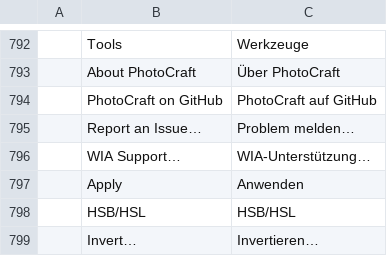
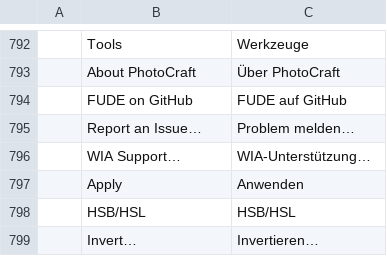
Before and after one commit to Se1fKnowledge/FUDE, a TSV file: photocraft/crates/ui-egui/src/i18n/de.tsv, drawn as a sheet; only a part is shown, gaps mark what is left out; removed rows and columns are numbered as before the commit, all else as after; the diff names each change by its address in the sheet, - before the commit and + after, or states it on an @@ line.

```diff
--- a/photocraft/crates/ui-egui/src/i18n/de.tsv
+++ b/photocraft/crates/ui-egui/src/i18n/de.tsv
-row 794:  | PhotoCraft on GitHub | PhotoCraft auf GitHub
+row 794:  | FUDE on GitHub | FUDE auf GitHub
```
Also changed, not shown: photocraft/crates/ui-egui/src/i18n/cs.tsv, photocraft/crates/ui-egui/src/i18n/el.tsv, 45 other files.
